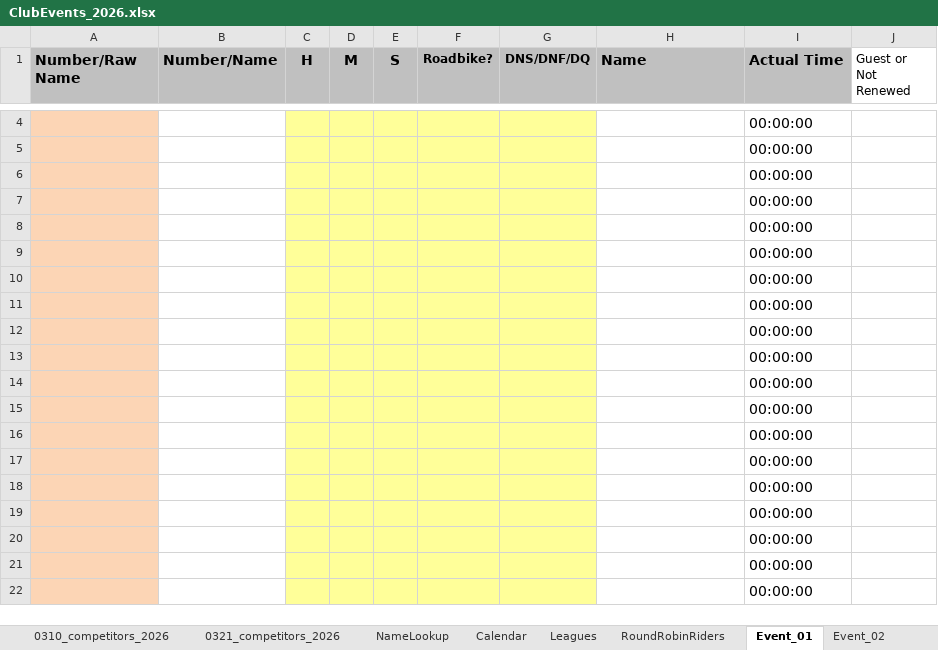
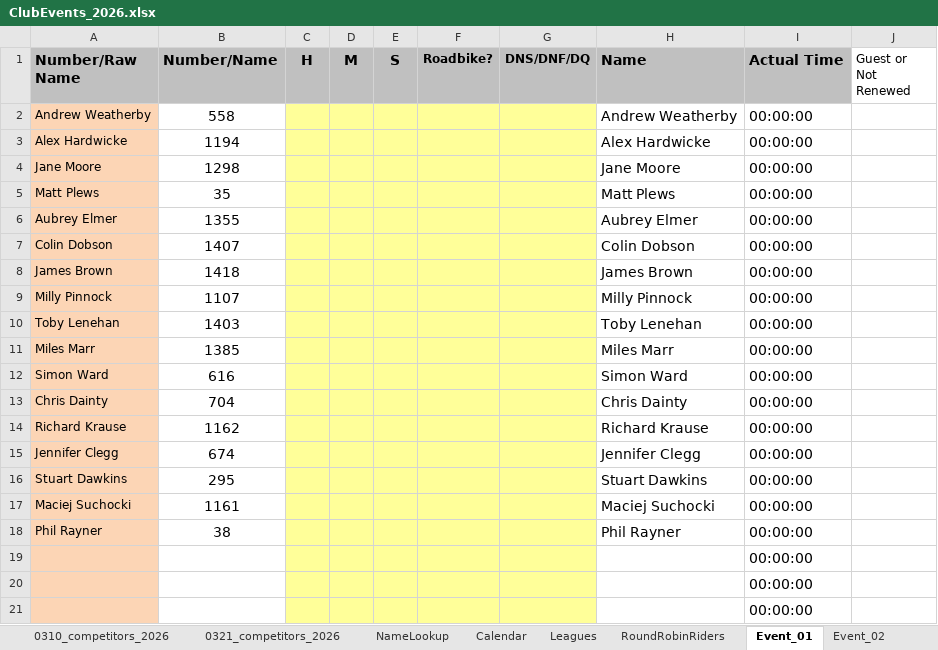
Before and after one commit to WellandValleyCC/WellandValleyCC.github.io, an Excel workbook: data/ClubEvents_2026.xlsx, sheet Event_01, drawn as a sheet; only a part is shown, gaps mark what is left out; the shorter side is filled out with more unchanged rows; values as stored, in another font and other column widths than the file's, no borders; conditional formats not drawn; removed rows and columns are numbered as before the commit, all else as after; the diff covers the shown part only; the diff names each change by its address in the sheet, - before the commit and + after, or states it on an @@ line.

Commit message:
Event 1 Start List

```diff
--- a/data/ClubEvents_2026.xlsx (sheet Event_01)
+++ b/data/ClubEvents_2026.xlsx (sheet Event_01)
-row 4:  |  |  |  |  |  |  |  | 00:00:00
-row 5:  |  |  |  |  |  |  |  | 00:00:00
-row 6:  |  |  |  |  |  |  |  | 00:00:00
-row 7:  |  |  |  |  |  |  |  | 00:00:00
-row 8:  |  |  |  |  |  |  |  | 00:00:00
-row 9:  |  |  |  |  |  |  |  | 00:00:00
-row 10:  |  |  |  |  |  |  |  | 00:00:00
-row 11:  |  |  |  |  |  |  |  | 00:00:00
-row 12:  |  |  |  |  |  |  |  | 00:00:00
-row 13:  |  |  |  |  |  |  |  | 00:00:00
-row 14:  |  |  |  |  |  |  |  | 00:00:00
-row 15:  |  |  |  |  |  |  |  | 00:00:00
-row 16:  |  |  |  |  |  |  |  | 00:00:00
-row 17:  |  |  |  |  |  |  |  | 00:00:00
-row 18:  |  |  |  |  |  |  |  | 00:00:00
+row 2: Andrew Weatherby | 558 |  |  |  |  |  | Andrew Weatherby | 00:00:00
+row 3: Alex Hardwicke | 1194 |  |  |  |  |  | Alex Hardwicke | 00:00:00
+row 4: Jane Moore | 1298 |  |  |  |  |  | Jane Moore | 00:00:00
+row 5: Matt Plews | 35 |  |  |  |  |  | Matt Plews | 00:00:00
+row 6: Aubrey Elmer | 1355 |  |  |  |  |  | Aubrey Elmer | 00:00:00
+row 7: Colin Dobson | 1407 |  |  |  |  |  | Colin Dobson | 00:00:00
+row 8: James Brown | 1418 |  |  |  |  |  | James Brown | 00:00:00
+row 9: Milly Pinnock | 1107 |  |  |  |  |  | Milly Pinnock | 00:00:00
+row 10: Toby Lenehan | 1403 |  |  |  |  |  | Toby Lenehan | 00:00:00
+row 11: Miles Marr | 1385 |  |  |  |  |  | Miles Marr | 00:00:00
+row 12: Simon Ward | 616 |  |  |  |  |  | Simon Ward | 00:00:00
+row 13: Chris Dainty | 704 |  |  |  |  |  | Chris Dainty | 00:00:00
+row 14: Richard Krause | 1162 |  |  |  |  |  | Richard Krause | 00:00:00
+row 15: Jennifer Clegg | 674 |  |  |  |  |  | Jennifer Clegg | 00:00:00
+row 16: Stuart Dawkins | 295 |  |  |  |  |  | Stuart Dawkins | 00:00:00
+row 17: Maciej Suchocki | 1161 |  |  |  |  |  | Maciej Suchocki | 00:00:00
+row 18: Phil Rayner | 38 |  |  |  |  |  | Phil Rayner | 00:00:00
```
Also changed, not shown: 2 removed rows elsewhere in this sheet.
